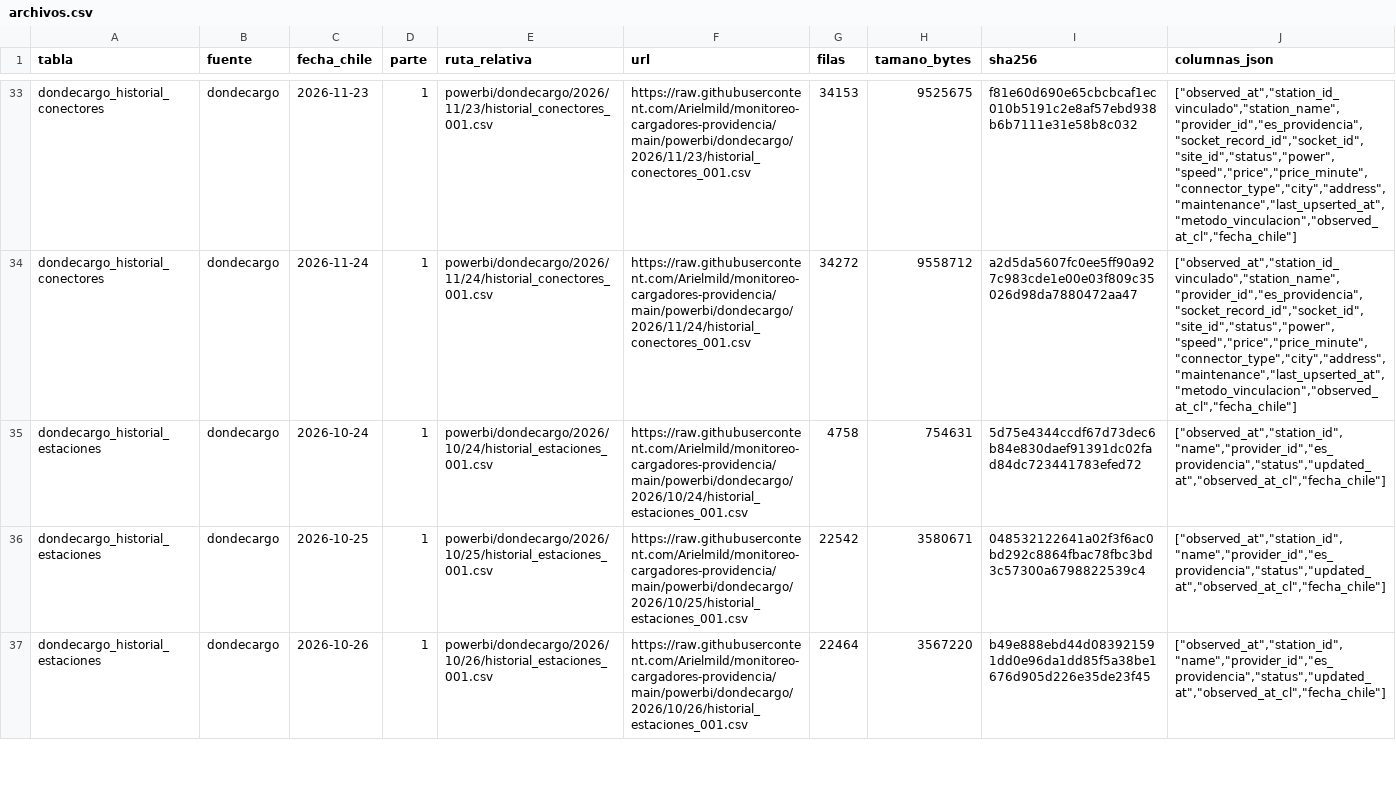
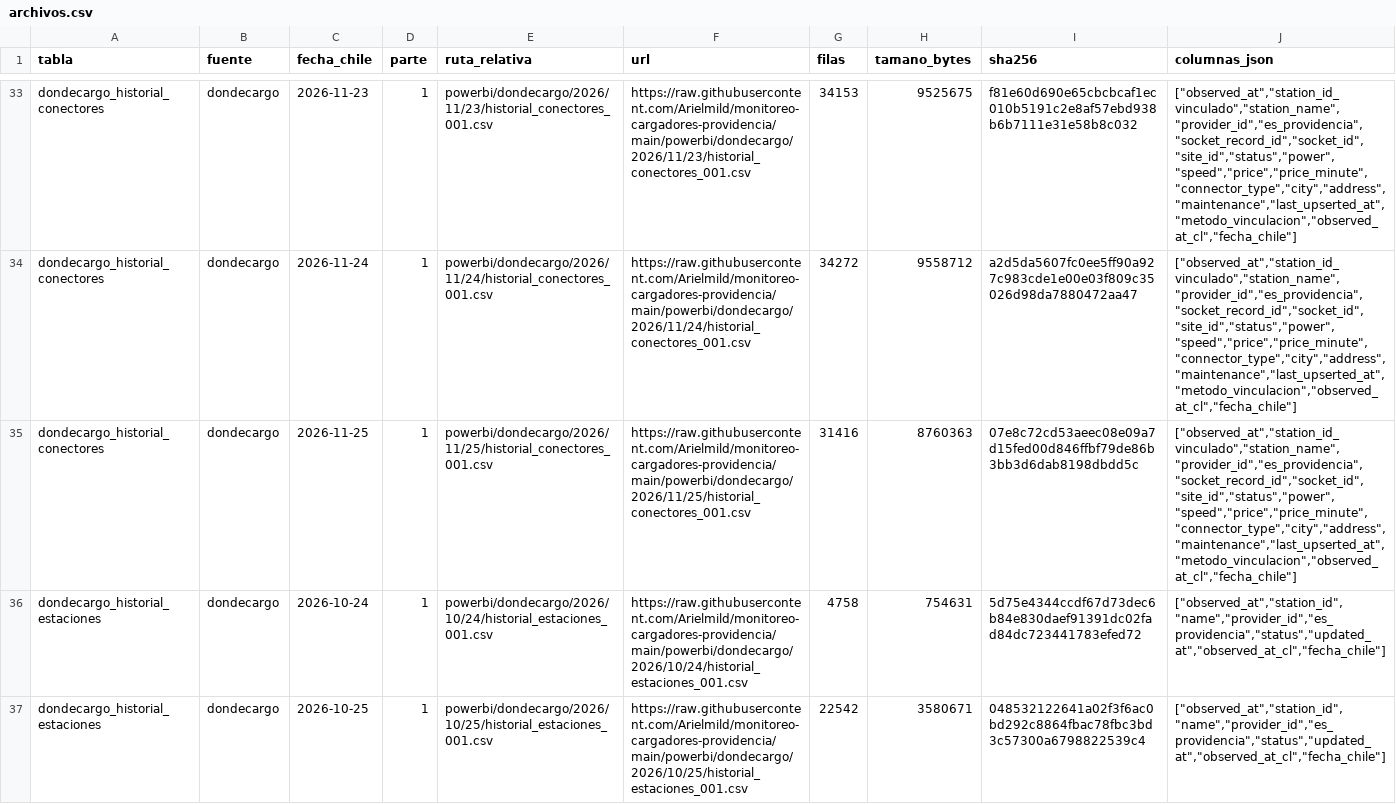
Before and after one commit to Arielmild/monitoreo-cargadores-providencia, a CSV file: powerbi/archivos.csv, drawn as a sheet; only a part is shown, gaps mark what is left out; the shorter side is filled out with more unchanged rows; the diff covers the shown part only; the diff names each change by its address in the sheet, - before the commit and + after, or states it on an @@ line.

```diff
--- a/powerbi/archivos.csv
+++ b/powerbi/archivos.csv
+row 35: dondecargo_historial_conectores | dondecargo | 2026-11-25 | 1 | powerbi/dondecargo/2026/11/25/historial_conectores_001.csv | https://raw.githubusercontent.com/Arielmild/monitoreo-cargadores-providencia/main/powerbi/dondecargo/2026/11/25/historial_conectores_001.csv | 31416 | 8760363 | 07e8c72cd53aeec08e09a7d15fed00d846ffbf79de86b3bb3d6dab8198dbdd5c | ["observed_at","station_id_vinculado","station_name","provider_id","es_providencia","socket_record_id","socket_id","site_id","status","power","speed","price","price_minute","connector_type","city","address","maintenance","last_upserted_at","metodo_vinculacion","observed_at_cl","fecha_chile"]
```
Also changed, not shown: 2 added rows elsewhere in this file, 7 other files.
